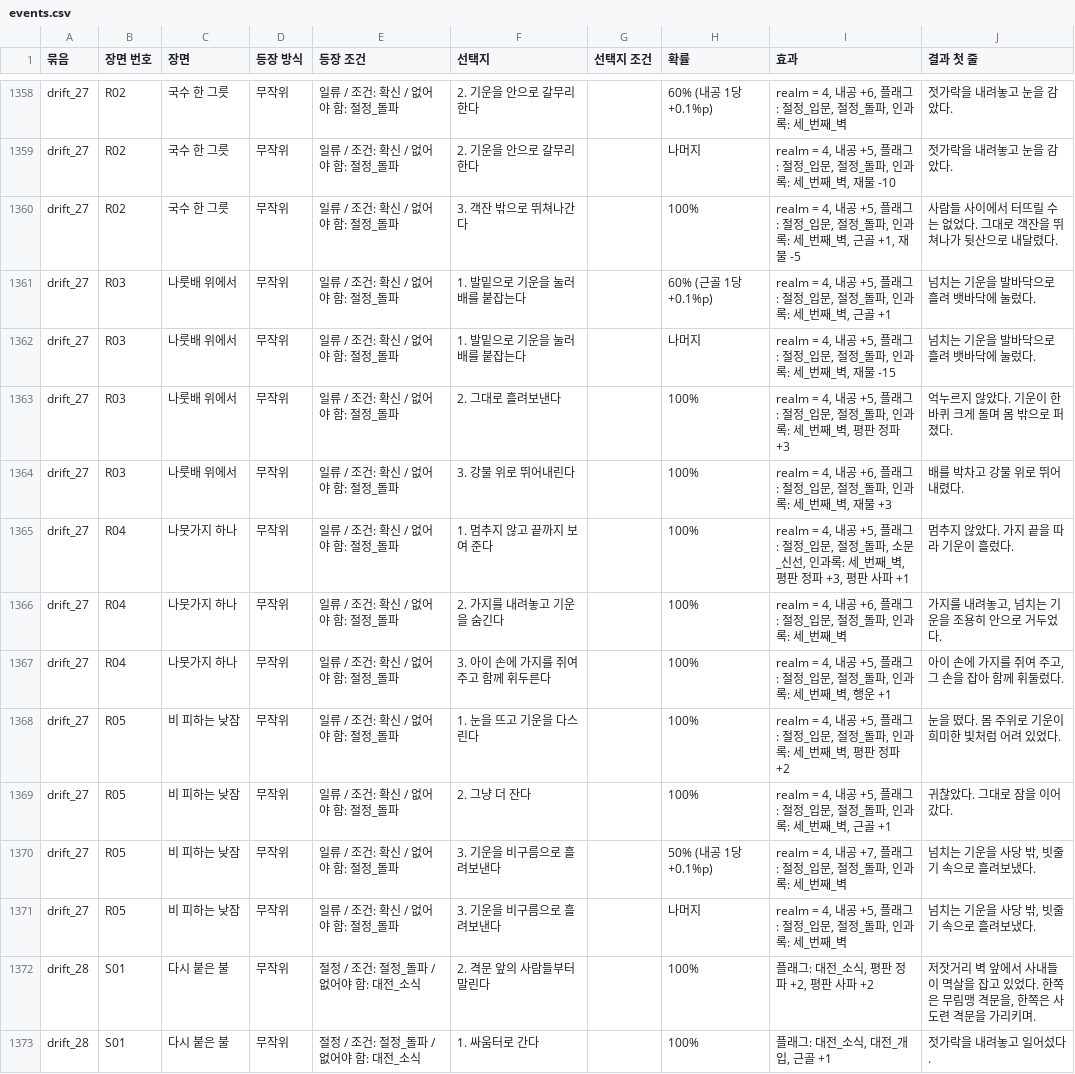
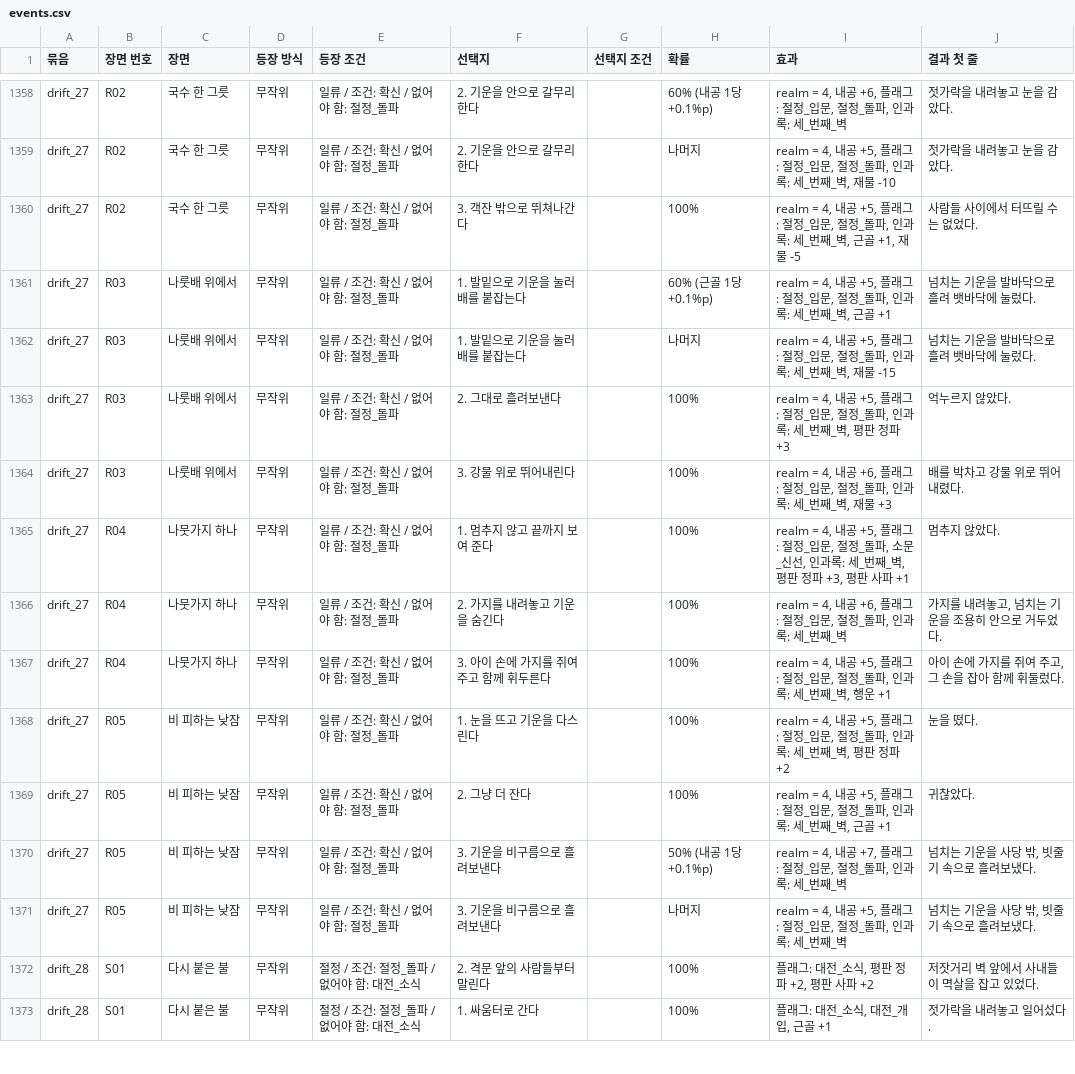
Before and after one commit to wjdcotjd123-art/SUNHEYB, a CSV file: docs/events/events.csv, drawn as a sheet; only a part is shown, gaps mark what is left out; the diff covers the shown part only.

```diff
--- a/docs/events/events.csv
+++ b/docs/events/events.csv
@@ -1359,15 +1359,15 @@ drift_27,R02,국수 한 그릇,무작위,일류 / 조건: 확신 / 없어야 함
 drift_27,R02,국수 한 그릇,무작위,일류 / 조건: 확신 / 없어야 함: 절정_돌파,2. 기운을 안으로 갈무리한다,,나머지,"realm = 4, 내공 +5, 플래그: 절정_입문, 절정_돌파, 인과록: 세_번째_벽, 재물 -10",젓가락을 내려놓고 눈을 감았다.
-drift_27,R02,국수 한 그릇,무작위,일류 / 조건: 확신 / 없어야 함: 절정_돌파,3. 객잔 밖으로 뛰쳐나간다,,100%,"realm = 4, 내공 +5, 플래그: 절정_입문, 절정_돌파, 인과록: 세_번째_벽, 근골 +1, 재물 -5",사람들 사이에서 터뜨릴 수는 없었다. 그대로 객잔을 뛰쳐나가 뒷산으로 내달렸다.
+drift_27,R02,국수 한 그릇,무작위,일류 / 조건: 확신 / 없어야 함: 절정_돌파,3. 객잔 밖으로 뛰쳐나간다,,100%,"realm = 4, 내공 +5, 플래그: 절정_입문, 절정_돌파, 인과록: 세_번째_벽, 근골 +1, 재물 -5",사람들 사이에서 터뜨릴 수는 없었다.
 drift_27,R03,나룻배 위에서,무작위,일류 / 조건: 확신 / 없어야 함: 절정_돌파,1. 발밑으로 기운을 눌러 배를 붙잡는다,,60% (근골 1당 +0.1%p),"realm = 4, 내공 +5, 플래그: 절정_입문, 절정_돌파, 인과록: 세_번째_벽, 근골 +1",넘치는 기운을 발바닥으로 흘려 뱃바닥에 눌렀다.
 drift_27,R03,나룻배 위에서,무작위,일류 / 조건: 확신 / 없어야 함: 절정_돌파,1. 발밑으로 기운을 눌러 배를 붙잡는다,,나머지,"realm = 4, 내공 +5, 플래그: 절정_입문, 절정_돌파, 인과록: 세_번째_벽, 재물 -15",넘치는 기운을 발바닥으로 흘려 뱃바닥에 눌렀다.
-drift_27,R03,나룻배 위에서,무작위,일류 / 조건: 확신 / 없어야 함: 절정_돌파,2. 그대로 흘려보낸다,,100%,"realm = 4, 내공 +5, 플래그: 절정_입문, 절정_돌파, 인과록: 세_번째_벽, 평판 정파 +3",억누르지 않았다. 기운이 한 바퀴 크게 돌며 몸 밖으로 퍼졌다.
+drift_27,R03,나룻배 위에서,무작위,일류 / 조건: 확신 / 없어야 함: 절정_돌파,2. 그대로 흘려보낸다,,100%,"realm = 4, 내공 +5, 플래그: 절정_입문, 절정_돌파, 인과록: 세_번째_벽, 평판 정파 +3",억누르지 않았다.
 drift_27,R03,나룻배 위에서,무작위,일류 / 조건: 확신 / 없어야 함: 절정_돌파,3. 강물 위로 뛰어내린다,,100%,"realm = 4, 내공 +6, 플래그: 절정_입문, 절정_돌파, 인과록: 세_번째_벽, 재물 +3",배를 박차고 강물 위로 뛰어내렸다.
-drift_27,R04,나뭇가지 하나,무작위,일류 / 조건: 확신 / 없어야 함: 절정_돌파,1. 멈추지 않고 끝까지 보여 준다,,100%,"realm = 4, 내공 +5, 플래그: 절정_입문, 절정_돌파, 소문_신선, 인과록: 세_번째_벽, 평판 정파 +3, 평판 사파 +1",멈추지 않았다. 가지 끝을 따라 기운이 흘렀다.
+drift_27,R04,나뭇가지 하나,무작위,일류 / 조건: 확신 / 없어야 함: 절정_돌파,1. 멈추지 않고 끝까지 보여 준다,,100%,"realm = 4, 내공 +5, 플래그: 절정_입문, 절정_돌파, 소문_신선, 인과록: 세_번째_벽, 평판 정파 +3, 평판 사파 +1",멈추지 않았다.
 drift_27,R04,나뭇가지 하나,무작위,일류 / 조건: 확신 / 없어야 함: 절정_돌파,2. 가지를 내려놓고 기운을 숨긴다,,100%,"realm = 4, 내공 +6, 플래그: 절정_입문, 절정_돌파, 인과록: 세_번째_벽","가지를 내려놓고, 넘치는 기운을 조용히 안으로 거두었다."
 drift_27,R04,나뭇가지 하나,무작위,일류 / 조건: 확신 / 없어야 함: 절정_돌파,3. 아이 손에 가지를 쥐여 주고 함께 휘두른다,,100%,"realm = 4, 내공 +5, 플래그: 절정_입문, 절정_돌파, 인과록: 세_번째_벽, 행운 +1","아이 손에 가지를 쥐여 주고, 그 손을 잡아 함께 휘둘렀다."
-drift_27,R05,비 피하는 낮잠,무작위,일류 / 조건: 확신 / 없어야 함: 절정_돌파,1. 눈을 뜨고 기운을 다스린다,,100%,"realm = 4, 내공 +5, 플래그: 절정_입문, 절정_돌파, 인과록: 세_번째_벽, 평판 정파 +2",눈을 떴다. 몸 주위로 기운이 희미한 빛처럼 어려 있었다.
-drift_27,R05,비 피하는 낮잠,무작위,일류 / 조건: 확신 / 없어야 함: 절정_돌파,2. 그냥 더 잔다,,100%,"realm = 4, 내공 +5, 플래그: 절정_입문, 절정_돌파, 인과록: 세_번째_벽, 근골 +1",귀찮았다. 그대로 잠을 이어 갔다.
+drift_27,R05,비 피하는 낮잠,무작위,일류 / 조건: 확신 / 없어야 함: 절정_돌파,1. 눈을 뜨고 기운을 다스린다,,100%,"realm = 4, 내공 +5, 플래그: 절정_입문, 절정_돌파, 인과록: 세_번째_벽, 평판 정파 +2",눈을 떴다.
+drift_27,R05,비 피하는 낮잠,무작위,일류 / 조건: 확신 / 없어야 함: 절정_돌파,2. 그냥 더 잔다,,100%,"realm = 4, 내공 +5, 플래그: 절정_입문, 절정_돌파, 인과록: 세_번째_벽, 근골 +1",귀찮았다.
 drift_27,R05,비 피하는 낮잠,무작위,일류 / 조건: 확신 / 없어야 함: 절정_돌파,3. 기운을 비구름으로 흘려보낸다,,50% (내공 1당 +0.1%p),"realm = 4, 내공 +7, 플래그: 절정_입문, 절정_돌파, 인과록: 세_번째_벽","넘치는 기운을 사당 밖, 빗줄기 속으로 흘려보냈다."
 drift_27,R05,비 피하는 낮잠,무작위,일류 / 조건: 확신 / 없어야 함: 절정_돌파,3. 기운을 비구름으로 흘려보낸다,,나머지,"realm = 4, 내공 +5, 플래그: 절정_입문, 절정_돌파, 인과록: 세_번째_벽","넘치는 기운을 사당 밖, 빗줄기 속으로 흘려보냈다."
-drift_28,S01,다시 붙은 불,무작위,절정 / 조건: 절정_돌파 / 없어야 함: 대전_소식,2. 격문 앞의 사람들부터 말린다,,100%,"플래그: 대전_소식, 평판 정파 +2, 평판 사파 +2","저잣거리 벽 앞에서 사내들이 멱살을 잡고 있었다. 한쪽은 무림맹 격문을, 한쪽은 사도련 격문을 가리키며."
+drift_28,S01,다시 붙은 불,무작위,절정 / 조건: 절정_돌파 / 없어야 함: 대전_소식,2. 격문 앞의 사람들부터 말린다,,100%,"플래그: 대전_소식, 평판 정파 +2, 평판 사파 +2",저잣거리 벽 앞에서 사내들이 멱살을 잡고 있었다.
 drift_28,S01,다시 붙은 불,무작위,절정 / 조건: 절정_돌파 / 없어야 함: 대전_소식,1. 싸움터로 간다,,100%,"플래그: 대전_소식, 대전_개입, 근골 +1",젓가락을 내려놓고 일어섰다.
```
Also changed, not shown: 80 edited cells elsewhere in this file, 14 other files.
